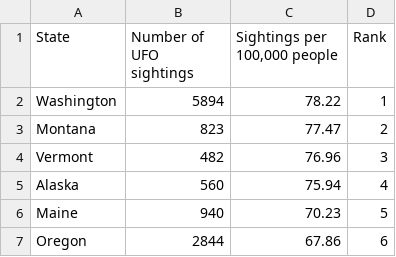
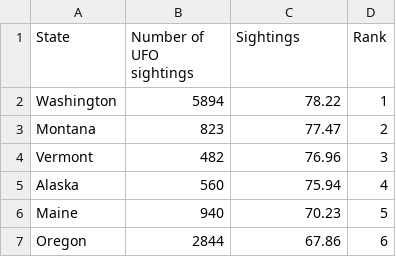
Before and after one commit to CompThinking19/python-project-Swatson-codeguy, a CSV file: sheet1.csv, drawn as a sheet; only a part is shown.

Commit message:
Update sheet1.csv

```diff
--- a/sheet1.csv
+++ b/sheet1.csv
@@ -1,2 +1,2 @@
-State,Number of UFO sightings,"Sightings per 100,000 people",Rank
+State,Number of UFO sightings,"Sightings",Rank
 Washington,5894,78.22,1
```
